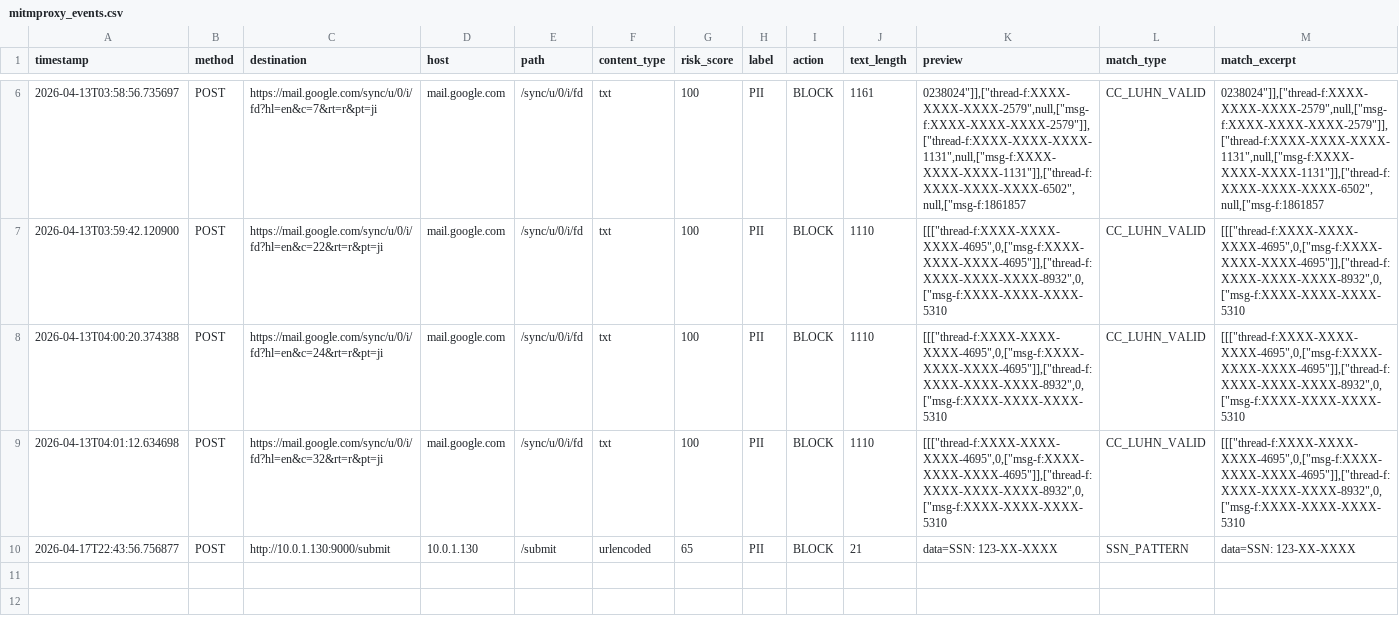
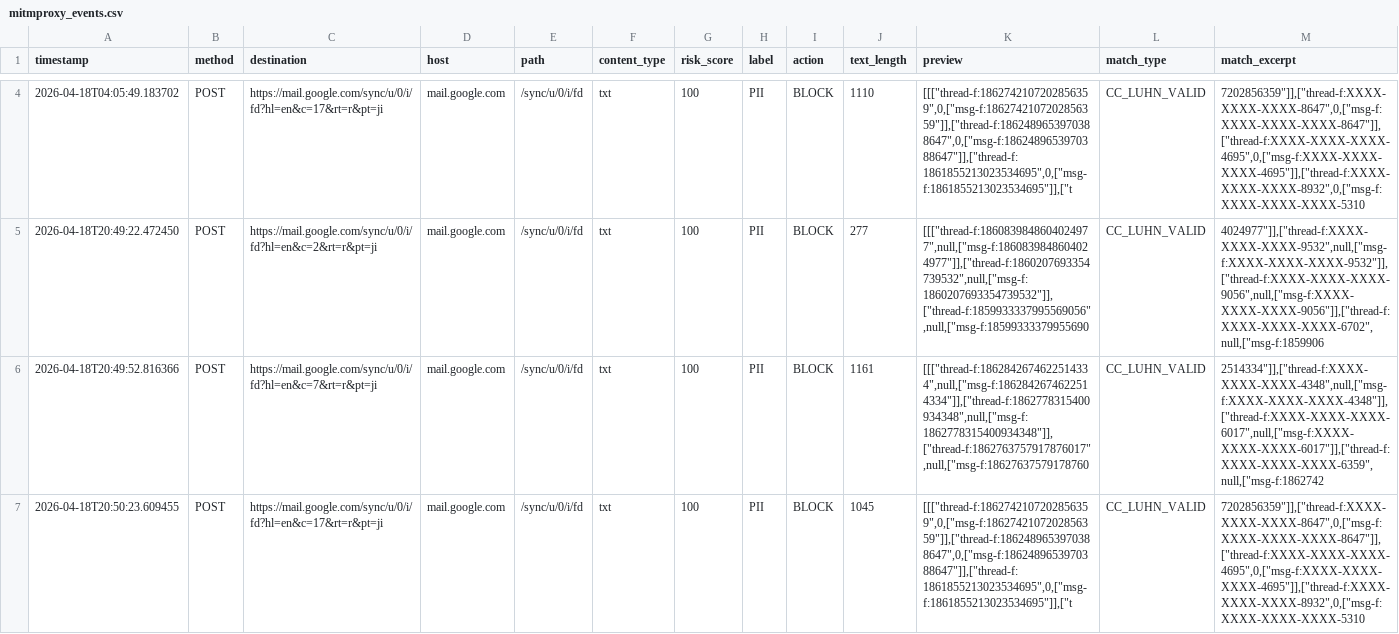
Before and after one commit to adamcybereng3/dlp-llm-proxy, a CSV file: dlp-proxy/logs/mitmproxy_events.csv, drawn as a sheet; only a part is shown, gaps mark what is left out; the diff covers the shown part only.

```diff
--- a/dlp-proxy/logs/mitmproxy_events.csv
+++ b/dlp-proxy/logs/mitmproxy_events.csv
@@ -6,5 +4,4 @@ timestamp,method,destination,host,path,content_type,risk_score,label,action,text
-2026-04-13T03:58:56.735697,POST,https://mail.google.com/sync/u/0/i/fd?hl=en&c=7&rt=r&pt=ji,mail.google.com,/sync/u/0/i/fd,txt,100,PII,BLOCK,1161,"0238024""]],[""thread-f:XXXX-XXXX-XXXX-2579"",null,[""msg-f:XXXX-XXXX-XXXX-2579""]],[""thread-f:XXXX-XXXX-XXXX-1131"",null,[""msg-f:XXXX-XXXX-XXXX-1131""]],[""thread-f:XXXX-XXXX-XXXX-6502"",null,[""msg-f:1861857",CC_LUHN_VALID,"0238024""]],[""thread-f:XXXX-XXXX-XXXX-2579"",null,[""msg-f:XXXX-XXXX-XXXX-2579""]],[""thread-f:XXXX-XXXX-XXXX-1131"",null,[""msg-f:XXXX-XXXX-XXXX-1131""]],[""thread-f:XXXX-XXXX-XXXX-6502"",null,[""msg-f:1861857"
-2026-04-13T03:59:42.120900,POST,https://mail.google.com/sync/u/0/i/fd?hl=en&c=22&rt=r&pt=ji,mail.google.com,/sync/u/0/i/fd,txt,100,PII,BLOCK,1110,"[[[""thread-f:XXXX-XXXX-XXXX-4695"",0,[""msg-f:XXXX-XXXX-XXXX-4695""]],[""thread-f:XXXX-XXXX-XXXX-8932"",0,[""msg-f:XXXX-XXXX-XXXX-5310",CC_LUHN_VALID,"[[[""thread-f:XXXX-XXXX-XXXX-4695"",0,[""msg-f:XXXX-XXXX-XXXX-4695""]],[""thread-f:XXXX-XXXX-XXXX-8932"",0,[""msg-f:XXXX-XXXX-XXXX-5310"
-2026-04-13T04:00:20.374388,POST,https://mail.google.com/sync/u/0/i/fd?hl=en&c=24&rt=r&pt=ji,mail.google.com,/sync/u/0/i/fd,txt,100,PII,BLOCK,1110,"[[[""thread-f:XXXX-XXXX-XXXX-4695"",0,[""msg-f:XXXX-XXXX-XXXX-4695""]],[""thread-f:XXXX-XXXX-XXXX-8932"",0,[""msg-f:XXXX-XXXX-XXXX-5310",CC_LUHN_VALID,"[[[""thread-f:XXXX-XXXX-XXXX-4695"",0,[""msg-f:XXXX-XXXX-XXXX-4695""]],[""thread-f:XXXX-XXXX-XXXX-8932"",0,[""msg-f:XXXX-XXXX-XXXX-5310"
-2026-04-13T04:01:12.634698,POST,https://mail.google.com/sync/u/0/i/fd?hl=en&c=32&rt=r&pt=ji,mail.google.com,/sync/u/0/i/fd,txt,100,PII,BLOCK,1110,"[[[""thread-f:XXXX-XXXX-XXXX-4695"",0,[""msg-f:XXXX-XXXX-XXXX-4695""]],[""thread-f:XXXX-XXXX-XXXX-8932"",0,[""msg-f:XXXX-XXXX-XXXX-5310",CC_LUHN_VALID,"[[[""thread-f:XXXX-XXXX-XXXX-4695"",0,[""msg-f:XXXX-XXXX-XXXX-4695""]],[""thread-f:XXXX-XXXX-XXXX-8932"",0,[""msg-f:XXXX-XXXX-XXXX-5310"
-2026-04-17T22:43:56.756877,POST,http://10.0.1.130:9000/submit,10.0.1.130,/submit,urlencoded,65,PII,BLOCK,21,data=SSN: 123-XX-XXXX,SSN_PATTERN,data=SSN: 123-XX-XXXX
+2026-04-18T04:05:49.183702,POST,https://mail.google.com/sync/u/0/i/fd?hl=en&c=17&rt=r&pt=ji,mail.google.com,/sync/u/0/i/fd,txt,100,PII,BLOCK,1110,"[[[""thread-f:1862742107202856359"",0,[""msg-f:1862742107202856359""]],[""thread-f:1862489653970388647"",0,[""msg-f:1862489653970388647""]],[""thread-f:1861855213023534695"",0,[""msg-f:1861855213023534695""]],[""t",CC_LUHN_VALID,"7202856359""]],[""thread-f:XXXX-XXXX-XXXX-8647"",0,[""msg-f:XXXX-XXXX-XXXX-8647""]],[""thread-f:XXXX-XXXX-XXXX-4695"",0,[""msg-f:XXXX-XXXX-XXXX-4695""]],[""thread-f:XXXX-XXXX-XXXX-8932"",0,[""msg-f:XXXX-XXXX-XXXX-5310"
+2026-04-18T20:49:22.472450,POST,https://mail.google.com/sync/u/0/i/fd?hl=en&c=2&rt=r&pt=ji,mail.google.com,/sync/u/0/i/fd,txt,100,PII,BLOCK,277,"[[[""thread-f:1860839848604024977"",null,[""msg-f:1860839848604024977""]],[""thread-f:1860207693354739532"",null,[""msg-f:1860207693354739532""]],[""thread-f:1859933337995569056"",null,[""msg-f:18599333379955690",CC_LUHN_VALID,"4024977""]],[""thread-f:XXXX-XXXX-XXXX-9532"",null,[""msg-f:XXXX-XXXX-XXXX-9532""]],[""thread-f:XXXX-XXXX-XXXX-9056"",null,[""msg-f:XXXX-XXXX-XXXX-9056""]],[""thread-f:XXXX-XXXX-XXXX-6702"",null,[""msg-f:1859906"
+2026-04-18T20:49:52.816366,POST,https://mail.google.com/sync/u/0/i/fd?hl=en&c=7&rt=r&pt=ji,mail.google.com,/sync/u/0/i/fd,txt,100,PII,BLOCK,1161,"[[[""thread-f:1862842674622514334"",null,[""msg-f:1862842674622514334""]],[""thread-f:1862778315400934348"",null,[""msg-f:1862778315400934348""]],[""thread-f:1862763757917876017"",null,[""msg-f:18627637579178760",CC_LUHN_VALID,"2514334""]],[""thread-f:XXXX-XXXX-XXXX-4348"",null,[""msg-f:XXXX-XXXX-XXXX-4348""]],[""thread-f:XXXX-XXXX-XXXX-6017"",null,[""msg-f:XXXX-XXXX-XXXX-6017""]],[""thread-f:XXXX-XXXX-XXXX-6359"",null,[""msg-f:1862742"
+2026-04-18T20:50:23.609455,POST,https://mail.google.com/sync/u/0/i/fd?hl=en&c=17&rt=r&pt=ji,mail.google.com,/sync/u/0/i/fd,txt,100,PII,BLOCK,1045,"[[[""thread-f:1862742107202856359"",0,[""msg-f:1862742107202856359""]],[""thread-f:1862489653970388647"",0,[""msg-f:1862489653970388647""]],[""thread-f:1861855213023534695"",0,[""msg-f:1861855213023534695""]],[""t",CC_LUHN_VALID,"7202856359""]],[""thread-f:XXXX-XXXX-XXXX-8647"",0,[""msg-f:XXXX-XXXX-XXXX-8647""]],[""thread-f:XXXX-XXXX-XXXX-4695"",0,[""msg-f:XXXX-XXXX-XXXX-4695""]],[""thread-f:XXXX-XXXX-XXXX-8932"",0,[""msg-f:XXXX-XXXX-XXXX-5310"
```
Also changed, not shown: 2 removed rows and 8 edited cells elsewhere in this file, 3 other files.
